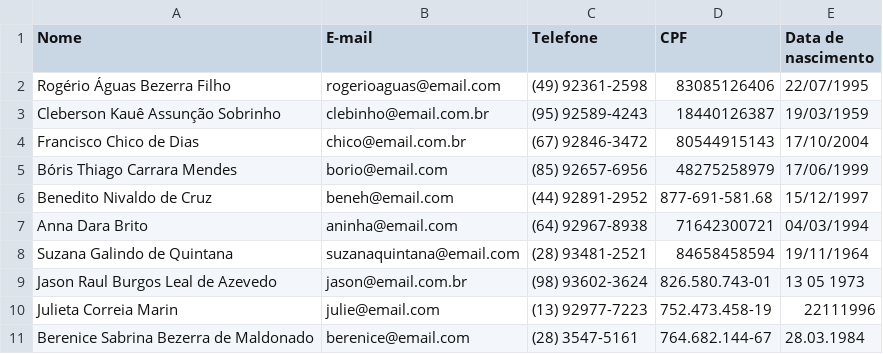
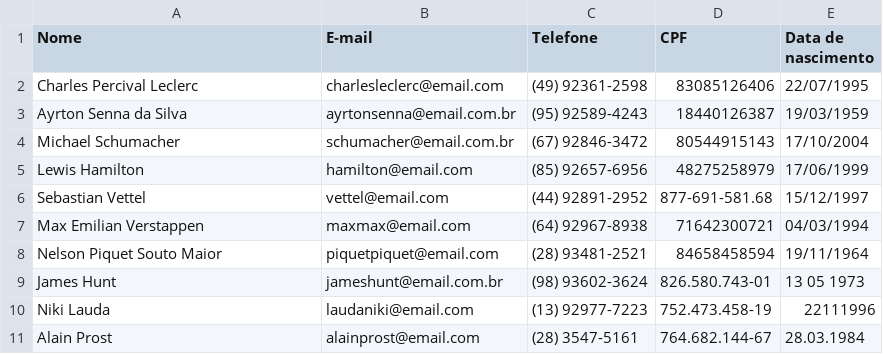
Before and after one commit to LeticiaCastelo/REGEX, a CSV file: database.csv, drawn as a sheet.

Commit message:
busca_nome.js adicionado

```diff
--- a/database.csv
+++ b/database.csv
@@ -1,11 +1,11 @@
 Nome,E-mail,Telefone,CPF,Data de nascimento
-Rogério Águas Bezerra Filho,rogerioaguas@email.com,(49) 92361-2598,83085126406,22/07/1995
-Cleberson Kauê Assunção Sobrinho,clebinho@email.com.br,(95) 92589-4243,18440126387,19/03/1959
-Francisco Chico de Dias,chico@email.com.br,(67) 92846-3472,80544915143,17/10/2004
-Bóris Thiago Carrara Mendes,borio@email.com,(85) 92657-6956,48275258979,17/06/1999
-Benedito Nivaldo de Cruz,beneh@email.com,(44) 92891-2952,877-691-581.68,15/12/1997
-Anna Dara Brito,aninha@email.com,(64) 92967-8938,71642300721,04/03/1994
-Suzana Galindo de Quintana,suzanaquintana@email.com,(28) 93481-2521,84658458594,19/11/1964
-Jason Raul Burgos Leal de Azevedo,jason@email.com.br,(98) 93602-3624,826.580.743-01,13 05 1973
-Julieta Correia Marin,julie@email.com,(13) 92977-7223,752.473.458-19,22111996
-Berenice Sabrina Bezerra de Maldonado,berenice@email.com,(28) 3547-5161,764.682.144-67,28.03.1984
+Charles Percival Leclerc,charlesleclerc@email.com,(49) 92361-2598,83085126406,22/07/1995
+Ayrton Senna da Silva,ayrtonsenna@email.com.br,(95) 92589-4243,18440126387,19/03/1959
+Michael Schumacher,schumacher@email.com.br,(67) 92846-3472,80544915143,17/10/2004
+Lewis Hamilton,hamilton@email.com,(85) 92657-6956,48275258979,17/06/1999
+Sebastian Vettel,vettel@email.com,(44) 92891-2952,877-691-581.68,15/12/1997
+Max Emilian Verstappen,maxmax@email.com,(64) 92967-8938,71642300721,04/03/1994
+Nelson Piquet Souto Maior,piquetpiquet@email.com,(28) 93481-2521,84658458594,19/11/1964
+James Hunt,jameshunt@email.com.br,(98) 93602-3624,826.580.743-01,13 05 1973
+Niki Lauda,laudaniki@email.com,(13) 92977-7223,752.473.458-19,22111996
+Alain Prost,alainprost@email.com,(28) 3547-5161,764.682.144-67,28.03.1984
```
Also changed, not shown: 1 other file.
